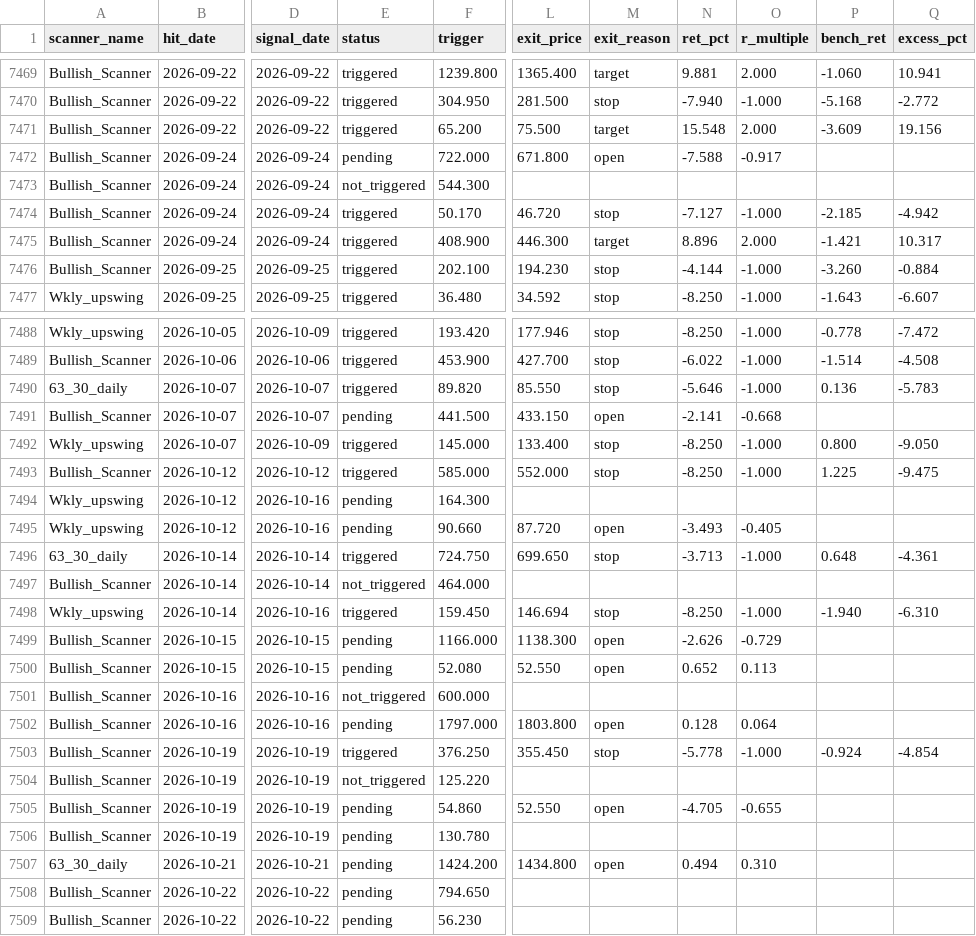
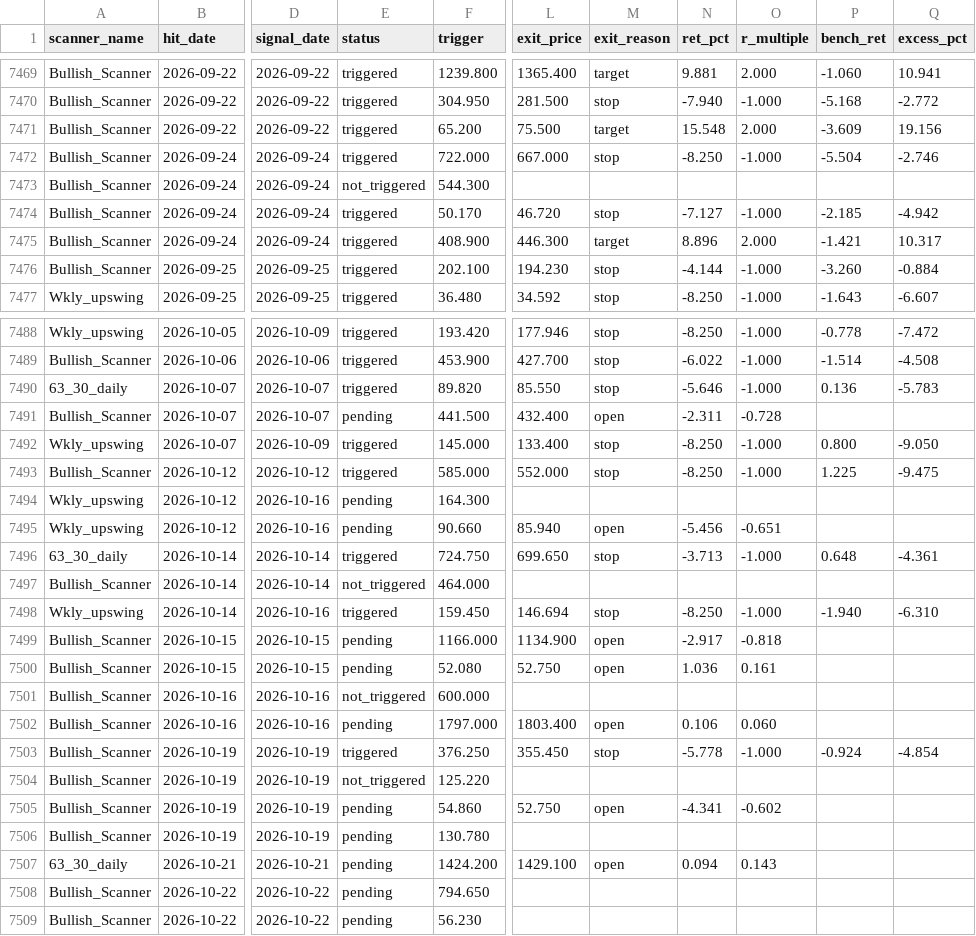
Before and after one commit to r11metoc/chartink, a CSV file: data/model/trades.csv, drawn as a sheet; only a part is shown, gaps mark what is left out; the diff covers the shown part only; the diff names each change by its address in the sheet, - before the commit and + after, or states it on an @@ line.

```diff
--- a/data/model/trades.csv
+++ b/data/model/trades.csv
-E7472 (status): pending
+E7472 (status): triggered
-L7472 (exit_price): 671.800
+L7472 (exit_price): 667.000
-M7472 (exit_reason): open
+M7472 (exit_reason): stop
-N7472 (ret_pct): -7.588
+N7472 (ret_pct): -8.250
-O7472 (r_multiple): -0.917
+O7472 (r_multiple): -1.000
-P7472 (bench_ret): (empty)
+P7472 (bench_ret): -5.504
-Q7472 (excess_pct): (empty)
+Q7472 (excess_pct): -2.746
-L7491 (exit_price): 433.150
+L7491 (exit_price): 432.400
-N7491 (ret_pct): -2.141
+N7491 (ret_pct): -2.311
-O7491 (r_multiple): -0.668
+O7491 (r_multiple): -0.728
-L7495 (exit_price): 87.720
+L7495 (exit_price): 85.940
-N7495 (ret_pct): -3.493
+N7495 (ret_pct): -5.456
-O7495 (r_multiple): -0.405
+O7495 (r_multiple): -0.651
-L7499 (exit_price): 1138.300
+L7499 (exit_price): 1134.900
-N7499 (ret_pct): -2.626
+N7499 (ret_pct): -2.917
-O7499 (r_multiple): -0.729
+O7499 (r_multiple): -0.818
-L7500 (exit_price): 52.550
+L7500 (exit_price): 52.750
-N7500 (ret_pct): 0.652
+N7500 (ret_pct): 1.036
-O7500 (r_multiple): 0.113
+O7500 (r_multiple): 0.161
-L7502 (exit_price): 1803.800
+L7502 (exit_price): 1803.400
-N7502 (ret_pct): 0.128
+N7502 (ret_pct): 0.106
-O7502 (r_multiple): 0.064
+O7502 (r_multiple): 0.060
-L7505 (exit_price): 52.550
+L7505 (exit_price): 52.750
-N7505 (ret_pct): -4.705
+N7505 (ret_pct): -4.341
-O7505 (r_multiple): -0.655
+O7505 (r_multiple): -0.602
-L7507 (exit_price): 1434.800
+L7507 (exit_price): 1429.100
-N7507 (ret_pct): 0.494
+N7507 (ret_pct): 0.094
-O7507 (r_multiple): 0.310
+O7507 (r_multiple): 0.143
```
Also changed, not shown: 5 edited cells elsewhere in this file, data/model/index_closes.csv, data/model/stock_summary.csv, 13 other files.
